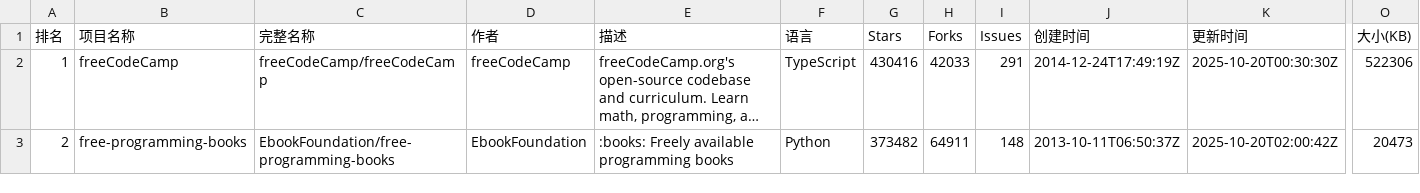
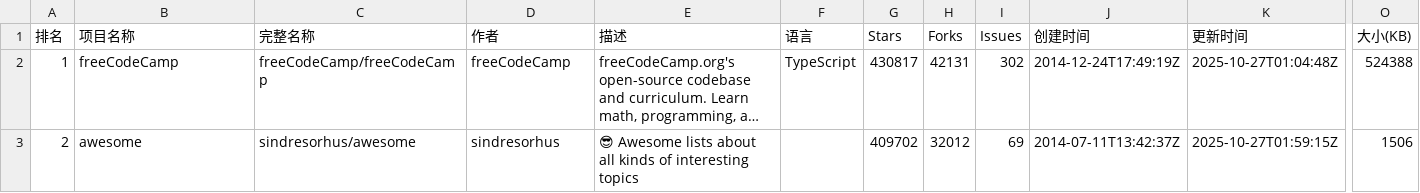
Before and after one commit to aimkick/githubrank, a CSV file: data/📈 本周成长最快_排名.csv, drawn as a sheet; only a part is shown, gaps mark what is left out; long unchanged cells end in …; the diff covers the shown part only; the diff names each change by its address in the sheet, - before the commit and + after, or states it on an @@ line.

```diff
--- a/data/📈 本周成长最快_排名.csv
+++ b/data/📈 本周成长最快_排名.csv
-G2 (Stars): 430416
+G2 (Stars): 430817
-H2 (Forks): 42033
+H2 (Forks): 42131
-I2 (Issues): 291
+I2 (Issues): 302
-K2 (更新时间): 2025-10-20T00:30:30Z
+K2 (更新时间): 2025-10-27T01:04:48Z
-O2 (大小(KB)): 522306
+O2 (大小(KB)): 524388
-B3 (项目名称): free-programming-books
+B3 (项目名称): awesome
-C3 (完整名称): EbookFoundation/free-programming-books
+C3 (完整名称): sindresorhus/awesome
-D3 (作者): EbookFoundation
+D3 (作者): sindresorhus
-E3 (描述): :books: Freely available programming books
+E3 (描述): 😎 Awesome lists about all kinds of interesting topics
-F3 (语言): Python
+F3 (语言): (empty)
-G3 (Stars): 373482
+G3 (Stars): 409702
-H3 (Forks): 64911
+H3 (Forks): 32012
-I3 (Issues): 148
+I3 (Issues): 69
-J3 (创建时间): 2013-10-11T06:50:37Z
+J3 (创建时间): 2014-07-11T13:42:37Z
-K3 (更新时间): 2025-10-20T02:00:42Z
+K3 (更新时间): 2025-10-27T01:59:15Z
-O3 (大小(KB)): 20473
+O3 (大小(KB)): 1506
```
Also changed, not shown: 162 edited cells elsewhere in this file, data/HTML_排名.csv, data/Lua_排名.csv, 16 other files.
